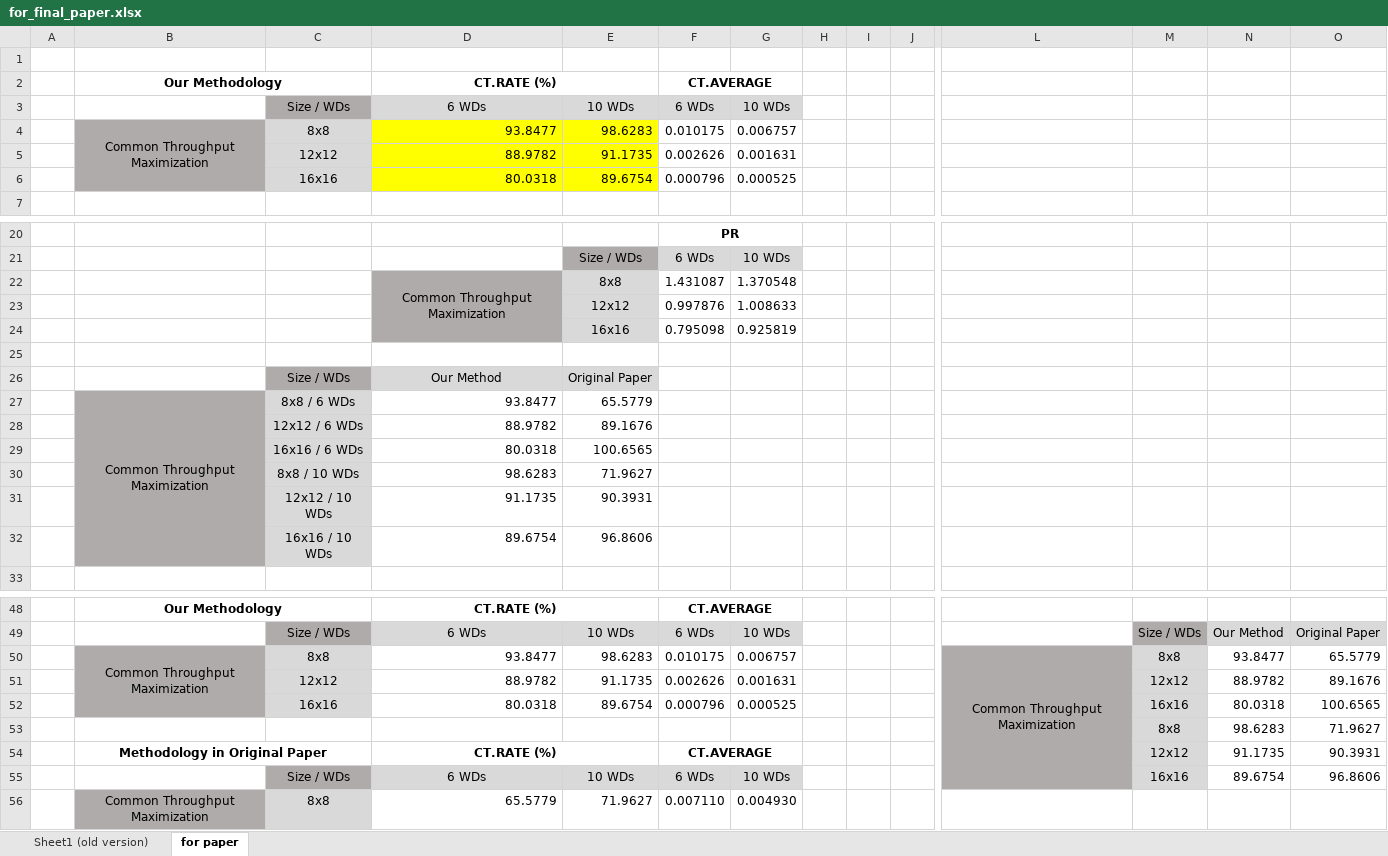
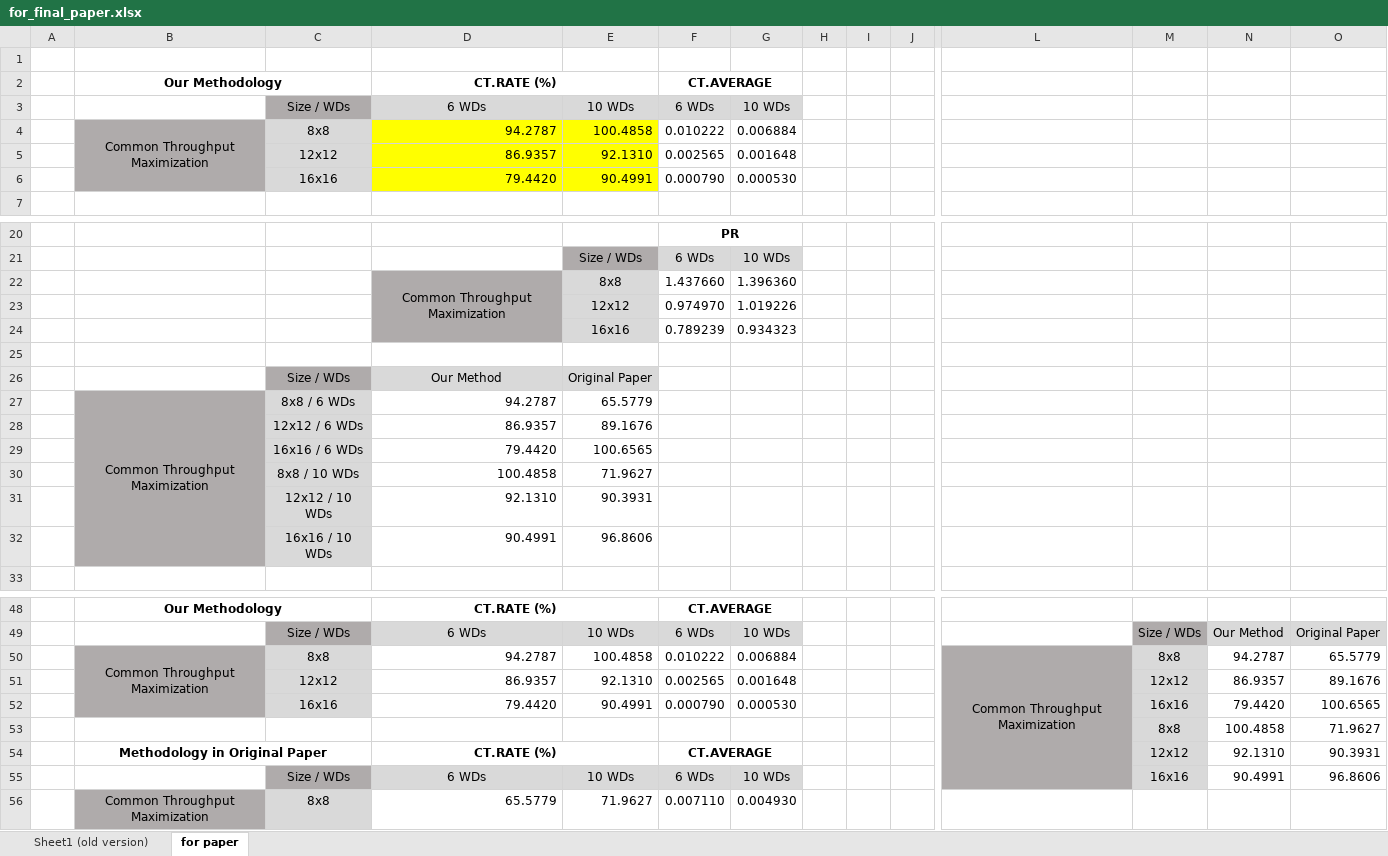
Before and after one commit to WannaBeSuperteur/2020, an Excel workbook: WPCN/for_final_paper.xlsx, sheet for paper, drawn as a sheet; only a part is shown, gaps mark what is left out; values as stored, in another font and other column widths than the file's, no borders; charts and pictures and conditional formats not drawn; removed rows and columns are numbered as before the commit, all else as after; rows hold the shown columns only; the diff covers the shown part only; the diff names each change by its address in the sheet, - before the commit and + after, or states it on an @@ line.

Commit message:
modify: update as November experiment

```diff
--- a/WPCN/for_final_paper.xlsx (sheet for paper)
+++ b/WPCN/for_final_paper.xlsx (sheet for paper)
-row 4:  | Common Throughput Maximization | 8x8 | 93.8477 | 98.6283 | 0.010175 | 0.006757
-row 5:  |  | 12x12 | 88.9782 | 91.1735 | 0.002626 | 0.001631
-row 6:  |  | 16x16 | 80.0318 | 89.6754 | 0.000796 | 0.000525
+row 4:  | Common Throughput Maximization | 8x8 | 94.2787 | 100.4858 | 0.010222 | 0.006884
+row 5:  |  | 12x12 | 86.9357 | 92.1310 | 0.002565 | 0.001648
+row 6:  |  | 16x16 | 79.4420 | 90.4991 | 0.000790 | 0.000530
-F22: 1.431087
+F22: 1.437660
-G22: 1.370548
+G22: 1.396360
-row 23:  |  |  |  | 12x12 | 0.997876 | 1.008633
-row 24:  |  |  |  | 16x16 | 0.795098 | 0.925819
+row 23:  |  |  |  | 12x12 | 0.974970 | 1.019226
+row 24:  |  |  |  | 16x16 | 0.789239 | 0.934323
-D27: 93.8477
+D27: 94.2787
-D28: 88.9782
+D28: 86.9357
-D29: 80.0318
+D29: 79.4420
-D30: 98.6283
+D30: 100.4858
-D31: 91.1735
+D31: 92.1310
-D32: 89.6754
+D32: 90.4991
-D50: 93.8477
+D50: 94.2787
-E50: 98.6283
+E50: 100.4858
-F50: 0.010175
+F50: 0.010222
-G50: 0.006757
+G50: 0.006884
-N50: 93.8477
+N50: 94.2787
-row 51:  |  | 12x12 | 88.9782 | 91.1735 | 0.002626 | 0.001631 |  |  |  |  | 12x12 | 88.9782 | 89.1676
-row 52:  |  | 16x16 | 80.0318 | 89.6754 | 0.000796 | 0.000525 |  |  |  |  | 16x16 | 80.0318 | 100.6565
+row 51:  |  | 12x12 | 86.9357 | 92.1310 | 0.002565 | 0.001648 |  |  |  |  | 12x12 | 86.9357 | 89.1676
+row 52:  |  | 16x16 | 79.4420 | 90.4991 | 0.000790 | 0.000530 |  |  |  |  | 16x16 | 79.4420 | 100.6565
-N53: 98.6283
+N53: 100.4858
-N54: 91.1735
+N54: 92.1310
-N55: 89.6754
+N55: 90.4991
```
Also changed, not shown: 2 added rows, 2 removed rows and 2 edited cells elsewhere in this sheet, charts or pictures.
